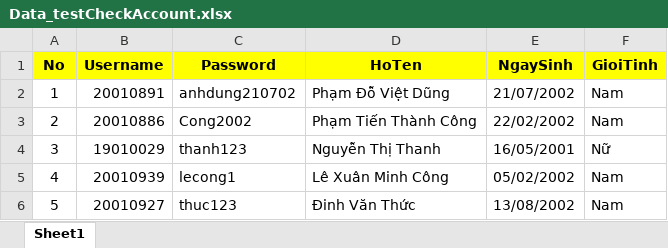
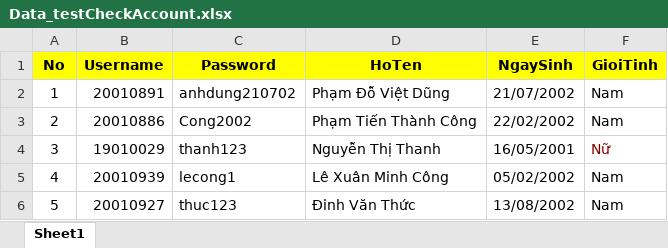
Before and after one commit to PhamTienThanhCong/selenium-test-case-qldt, an Excel workbook: dataTest/Data_testCheckAccount.xlsx, sheet Sheet1, drawn as a sheet; values as stored, in another font and other column widths than the file's, no borders; the diff names each change by its address in the sheet, - before the commit and + after, or states it on an @@ line.

```diff
--- a/dataTest/Data_testCheckAccount.xlsx (sheet Sheet1)
+++ b/dataTest/Data_testCheckAccount.xlsx (sheet Sheet1)
-F4 text colour: black
+F4 text colour: #800000
```
Also changed, not shown: 1 other file.
